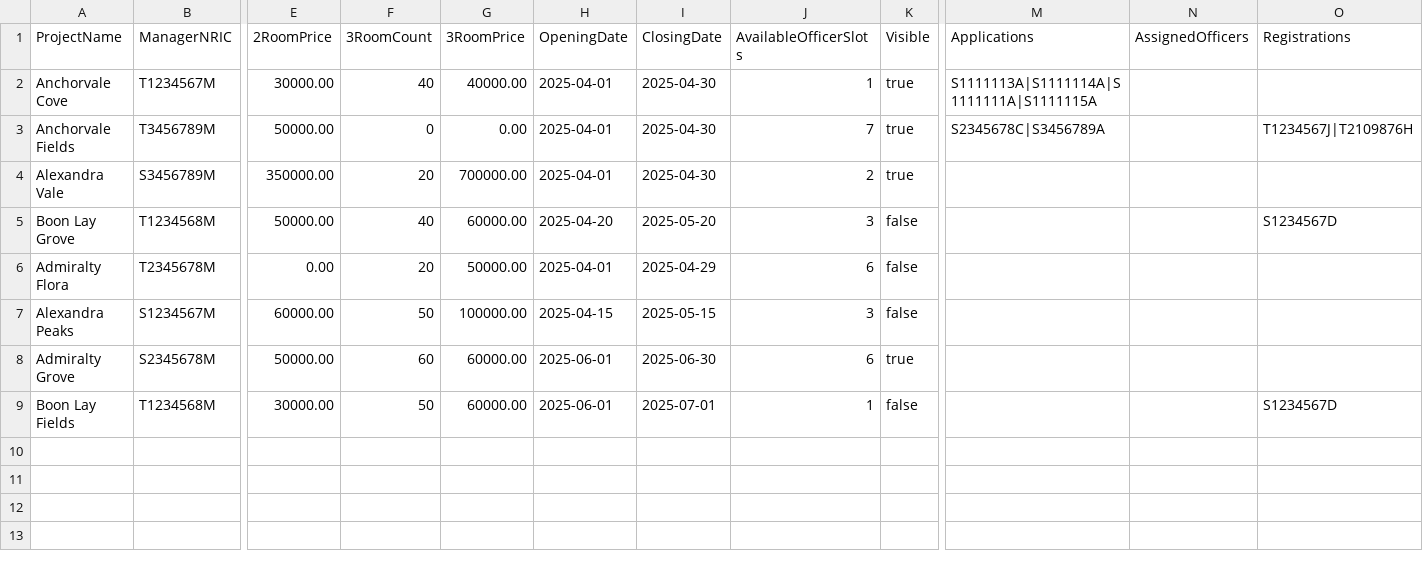
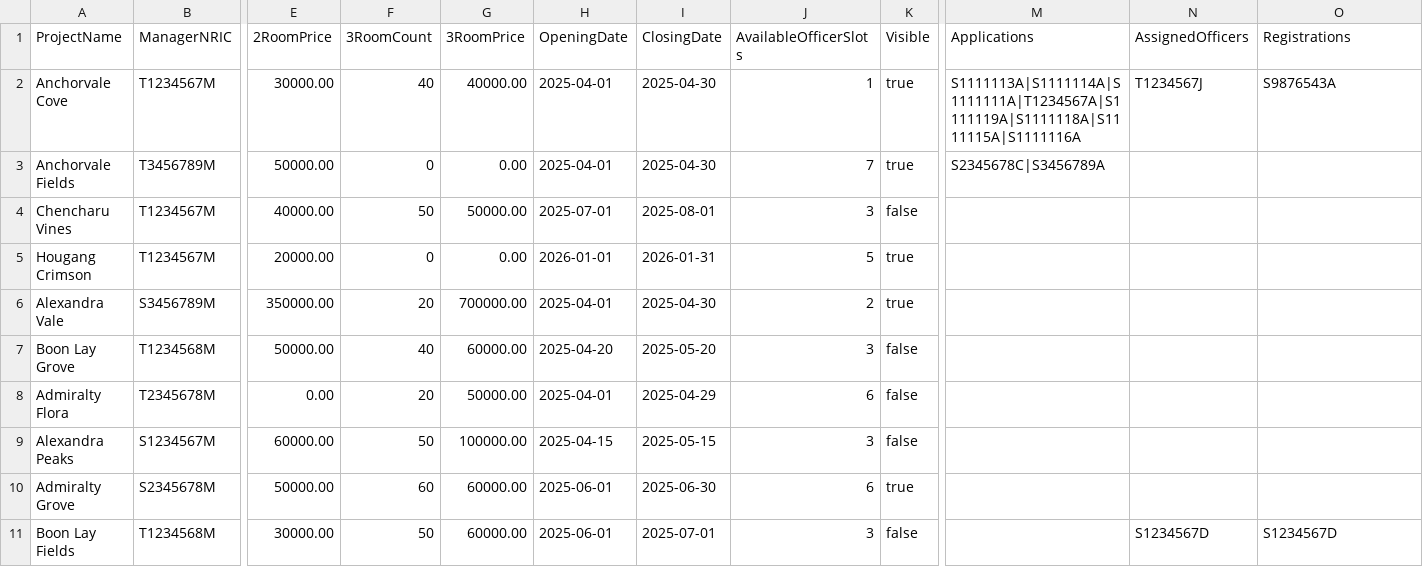
Before and after one commit to Shadowblazer93/SC2002-BTO-Project, a CSV file: data/ProjectList.csv, drawn as a sheet; only a part is shown, gaps mark what is left out; addresses are those after the commit; rows hold the shown columns only; the diff names each change by its address in the sheet, - before the commit and + after, or states it on an @@ line.

```diff
--- a/data/ProjectList.csv
+++ b/data/ProjectList.csv
-M2 (Applications): S1111113A|S1111114A|S1111111A|S1111115A
+M2 (Applications): S1111113A|S1111114A|S1111111A|T1234567A|S1111119A|S1111118A|S1111115A|S1111116A
-N2 (AssignedOfficers): (empty)
+N2 (AssignedOfficers): T1234567J
-O2 (Registrations): (empty)
+O2 (Registrations): S9876543A
-O3 (Registrations): T1234567J|T2109876H
+O3 (Registrations): (empty)
+row 4: Chencharu Vines | T1234567M | 40000.00 | 50 | 50000.00 | 2025-07-01 | 2025-08-01 | 3 | false
+row 5: Hougang Crimson | T1234567M | 20000.00 | 0 | 0.00 | 2026-01-01 | 2026-01-31 | 5 | true
-O7 (Registrations): S1234567D
+O7 (Registrations): (empty)
-J11 (AvailableOfficerSlots): 1
+J11 (AvailableOfficerSlots): 3
-N11 (AssignedOfficers): (empty)
+N11 (AssignedOfficers): S1234567D
```
Also changed, not shown: data/ApplicationList.csv, data/RegistrationList.csv, 1 other file.
